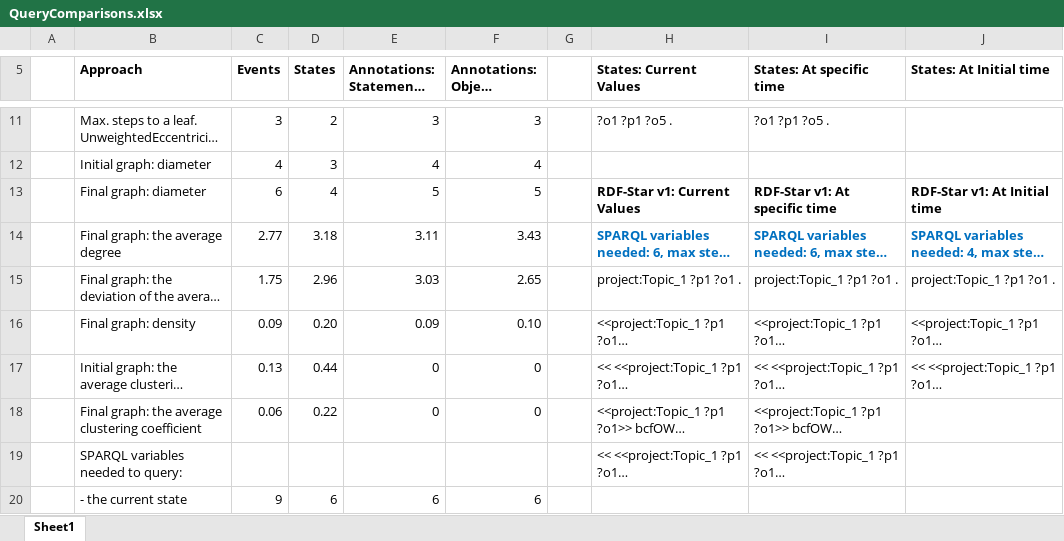
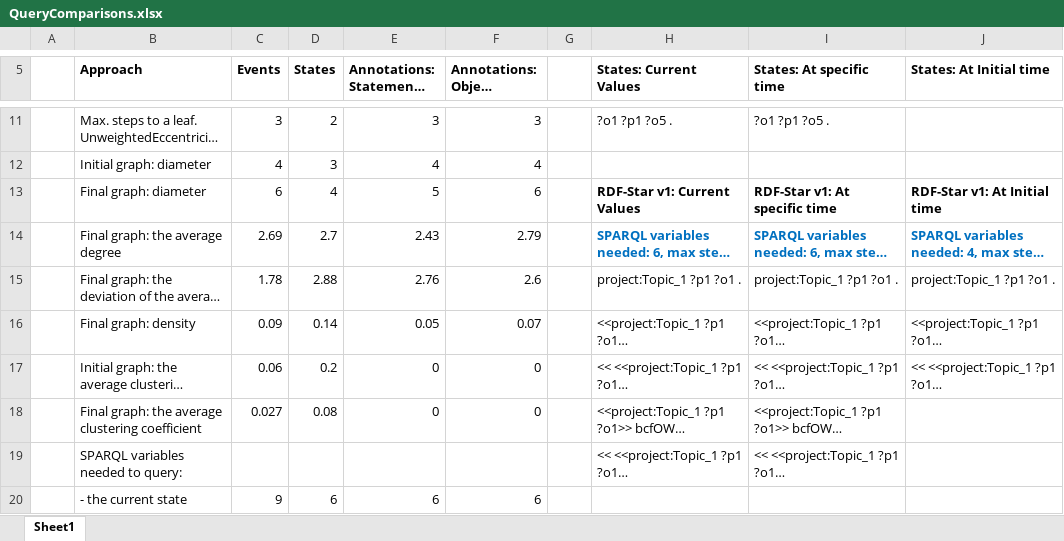
Before and after one commit to Design-Computation-RWTH/LDAC2022_Dataset, an Excel workbook: Extra/QueryComparisons.xlsx, sheet Sheet1, drawn as a sheet; only a part is shown, gaps mark what is left out; long unchanged cells end in …; values as stored, in another font and other column widths than the file's, no borders; the diff covers the shown part only; the diff names each change by its address in the sheet, - before the commit and + after, or states it on an @@ line.

```diff
--- a/Extra/QueryComparisons.xlsx (sheet Sheet1)
+++ b/Extra/QueryComparisons.xlsx (sheet Sheet1)
-F13: 5
+F13: 6
-C14 (Events): 2.77
+C14 (Events): 2.69
-D14 (States): 3.18
+D14 (States): 2.7
-E14: 3.11
+E14: 2.43
-F14: 3.43
+F14: 2.79
-C15 (Events): 1.75
+C15 (Events): 1.78
-D15 (States): 2.96
+D15 (States): 2.88
-E15: 3.03
+E15: 2.76
-F15: 2.65
+F15: 2.6
-D16 (States): 0.20
+D16 (States): 0.14
-E16: 0.09
+E16: 0.05
-F16: 0.10
+F16: 0.07
-C17 (Events): 0.13
+C17 (Events): 0.06
-D17 (States): 0.44
+D17 (States): 0.2
-C18 (Events): 0.06
+C18 (Events): 0.027
-D18 (States): 0.22
+D18 (States): 0.08
```
Also changed, not shown: 12 added rows and 5 removed rows elsewhere in this sheet, 1 other file.
